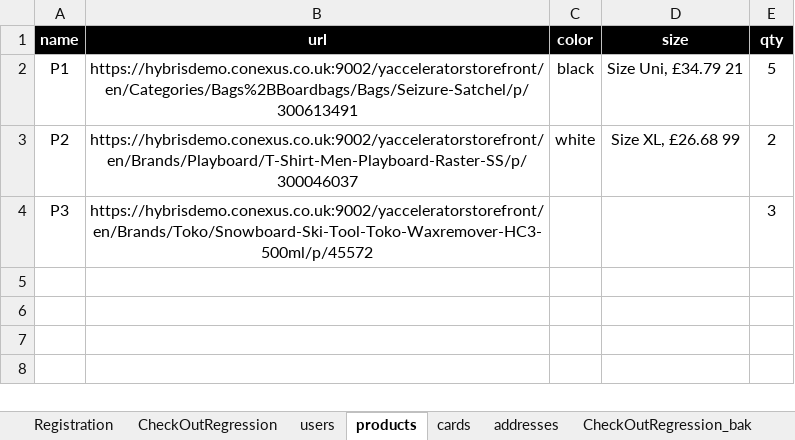
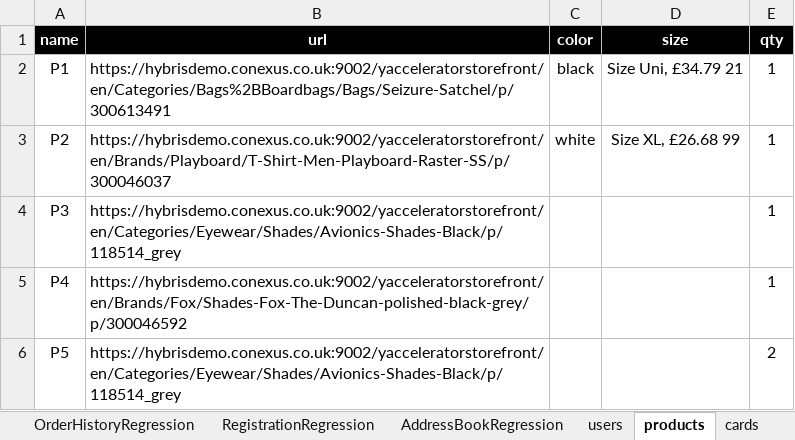
Before and after one commit to walahamad/CBISmoke, an Excel workbook: src/com/generic/config/DataSheet _back.xlsx, sheet products, drawn as a sheet; values as stored, in another font and other column widths than the file's, no borders; the diff names each change by its address in the sheet, - before the commit and + after, or states it on an @@ line.

```diff
--- a/src/com/generic/config/DataSheet _back.xlsx (sheet products)
+++ b/src/com/generic/config/DataSheet _back.xlsx (sheet products)
-sheet tab: CheckOutRegression_bak
+sheet tab: OrderHistoryRegression
+sheet tab: RegistrationRegression
+sheet tab: AddressBookRegression
-B2:B4 alignment: center
+B2:B4 alignment: left
-E2 (qty): 5
+E2 (qty): 1
-E3 (qty): 2
+E3 (qty): 1
-B4 (url): https://hybrisdemo.conexus.co.uk:9002/yacceleratorstorefront/en/Brands/Toko/Snowboard-Ski-Tool-Toko-Waxremover-HC3-500ml/p/45572
+B4 (url): https://hybrisdemo.conexus.co.uk:9002/yacceleratorstorefront/en/Categories/Eyewear/Shades/Avionics-Shades-Black/p/118514_grey
-E4 (qty): 3
+E4 (qty): 1
+row 5: P4 | https://hybrisdemo.conexus.co.uk:9002/yacceleratorstorefront/en/Brands/Fox/Shades-Fox-The-Duncan-polished-black-grey/p/300046592 |  |  | 1
+row 6: P5 | https://hybrisdemo.conexus.co.uk:9002/yacceleratorstorefront/en/Categories/Eyewear/Shades/Avionics-Shades-Black/p/118514_grey |  |  | 2
```
Also changed, not shown: sheet CheckOutRegression, sheet users, sheet addresses, other sheet tabs, src/com/generic/config/DataSheet.xlsx, 12 other files.
